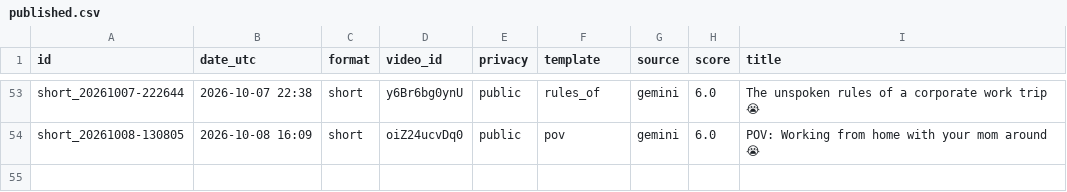
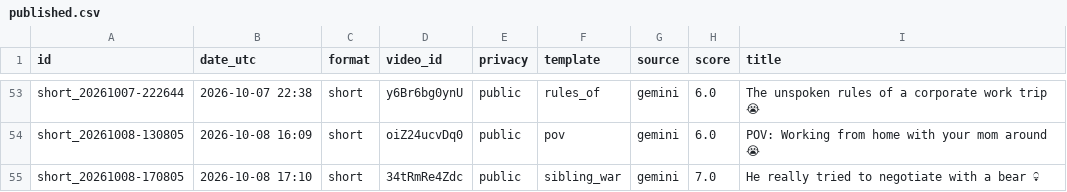
Before and after one commit to olgunkadirgulhan/dex-and-friends, a CSV file: published.csv, drawn as a sheet; only a part is shown, gaps mark what is left out; the diff names each change by its address in the sheet, - before the commit and + after, or states it on an @@ line.

Commit message:
video: 2026-10-08-1710

```diff
--- a/published.csv
+++ b/published.csv
+row 55: short_20261008-170805 | 2026-10-08 17:10 | short | 34tRmRe4Zdc | public | sibling_war | gemini | 7.0 | He really tried to negotiate with a bear 💀
```
Also changed, not shown: 1 other file.
